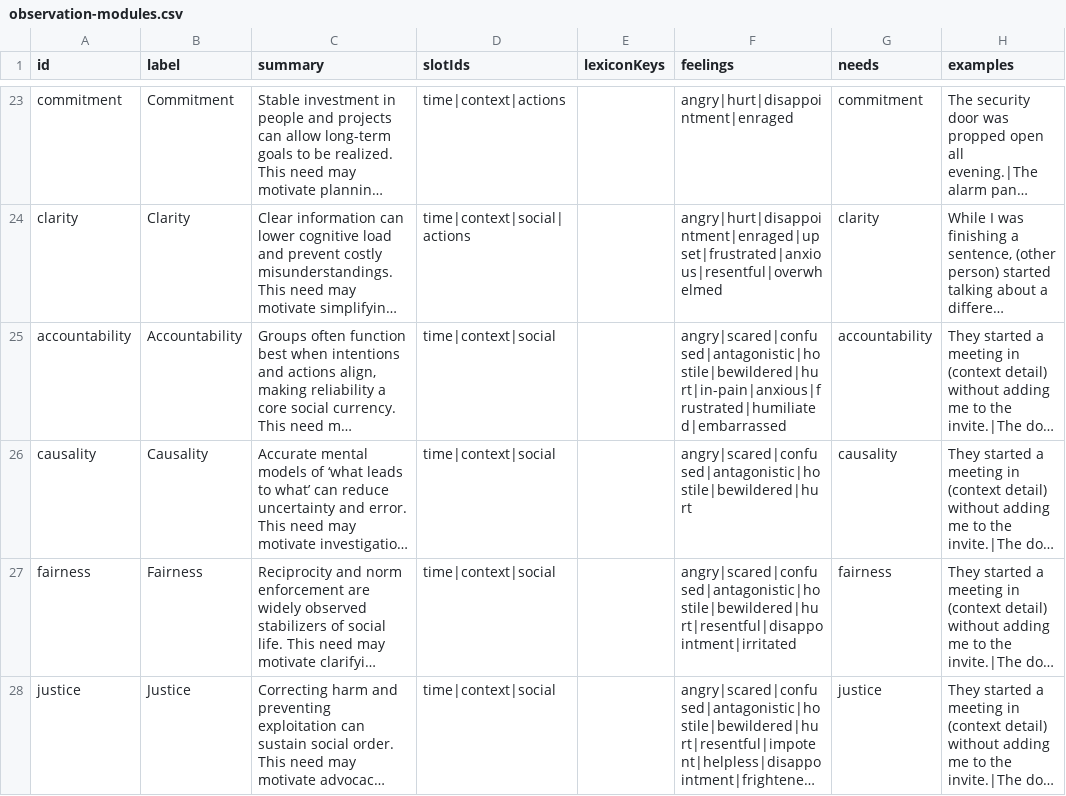
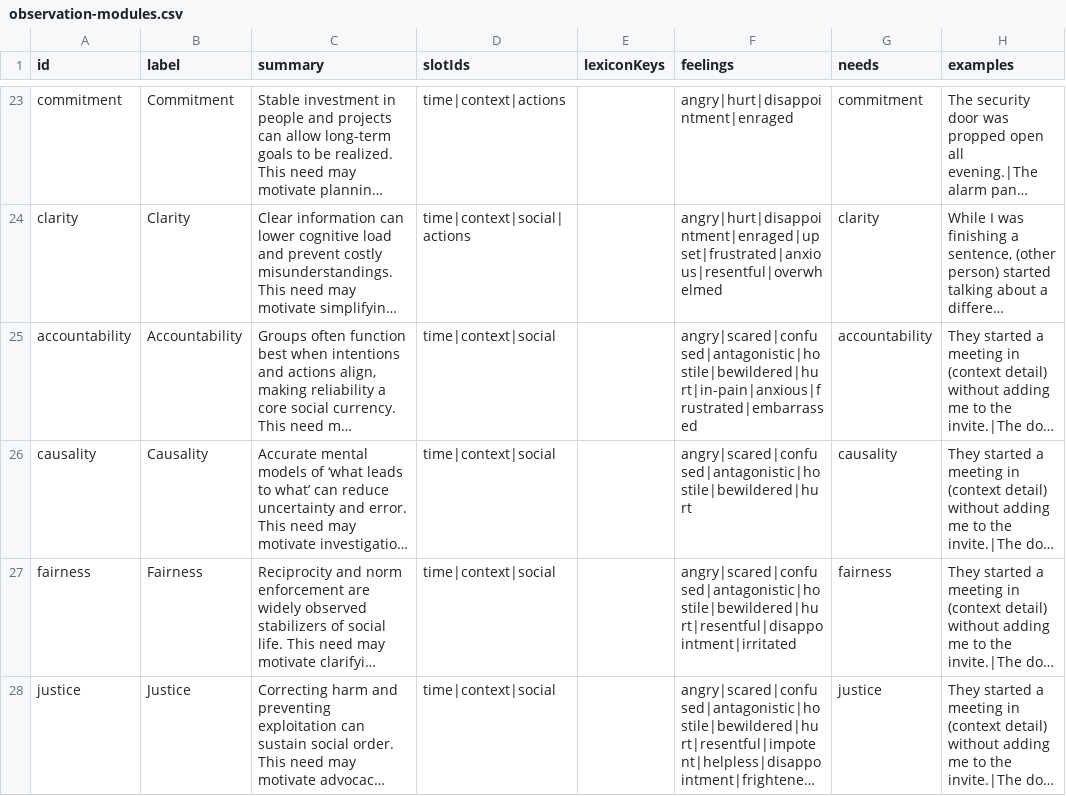
Before and after one commit to natanai/nvc-app, a CSV file: fact-checking/observation-modules.csv, drawn as a sheet; only a part is shown, gaps mark what is left out; long unchanged cells end in …; the diff covers the shown part only; the diff names each change by its address in the sheet, - before the commit and + after, or states it on an @@ line.

```diff
--- a/fact-checking/observation-modules.csv
+++ b/fact-checking/observation-modules.csv
-F25 (feelings): angry|scared|confused|antagonistic|hostile|bewildered|hurt|in-pain|anxious|frustrated|humiliated|embarrassed
+F25 (feelings): angry|scared|confused|antagonistic|hostile|bewildered|hurt|in-pain|anxious|frustrated|embarrassed
```
Also changed, not shown: 16 edited cells elsewhere in this file, data/observation_cues.csv, fact-checking/observation-taxonomy.csv, 3 other files.
